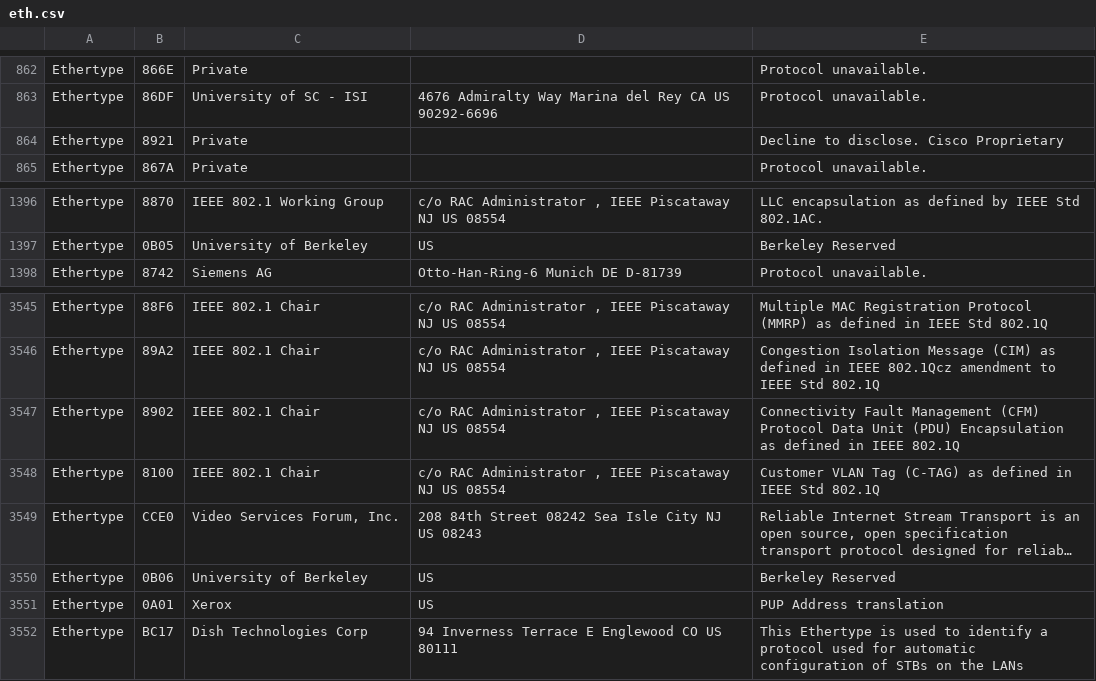
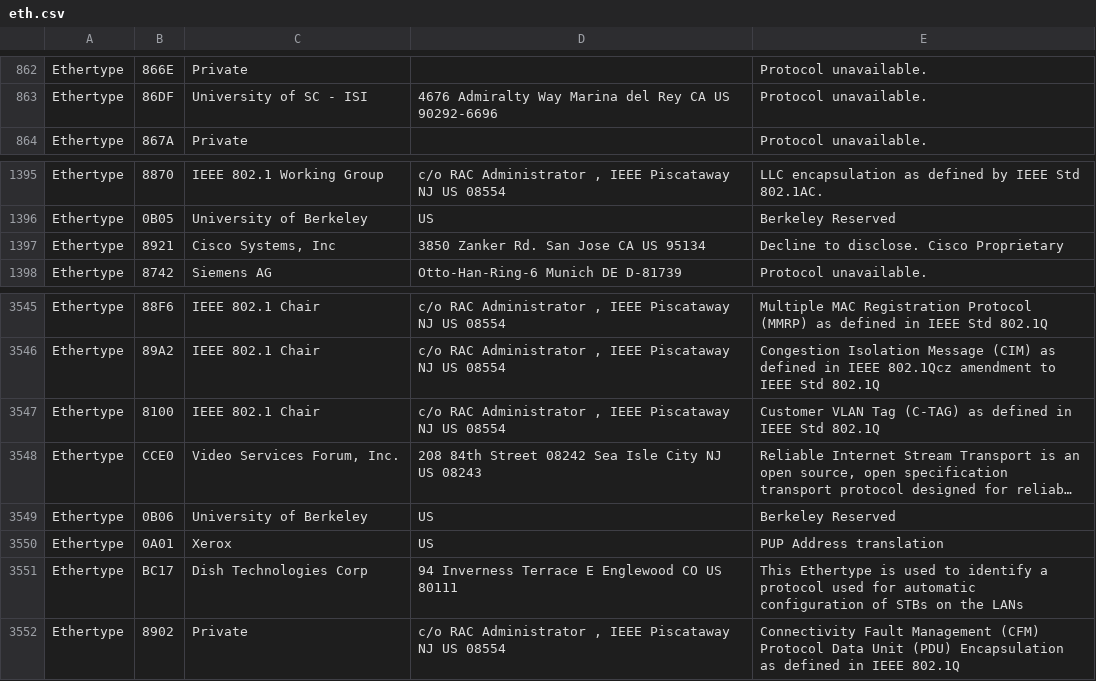
Before and after one commit to 955a0/MACAddress, a CSV file: eth.csv, drawn as a sheet; only a part is shown, gaps mark what is left out; long unchanged cells end in ….

```diff
--- a/eth.csv
+++ b/eth.csv
@@ -908,3 +908,2 @@ Ethertype,866E,Private,,Protocol unavailable.
 Ethertype,86DF,University of SC - ISI,4676 Admiralty Way Marina del Rey CA US 90292-6696 ,Protocol unavailable.
-Ethertype,8921,Private,,Decline to disclose. Cisco Proprietary
 Ethertype,867A,Private,,Protocol unavailable.
@@ -1495,2 +1494,3 @@ Ethertype,8870,IEEE 802.1 Working Group," c/o RAC Administrator , IEEE Piscatawa
 Ethertype,0B05,University of Berkeley,   US  ,Berkeley Reserved
+Ethertype,8921,"Cisco Systems, Inc",3850 Zanker Rd. San Jose CA US 95134 ,Decline to disclose. Cisco Proprietary
 Ethertype,8742,Siemens  AG,Otto-Han-Ring-6 Munich  DE D-81739 ,Protocol unavailable.
@@ -3798,3 +3798,2 @@ Ethertype,88F6,IEEE 802.1 Chair," c/o RAC Administrator , IEEE Piscataway NJ US
 Ethertype,89A2,IEEE 802.1 Chair," c/o RAC Administrator , IEEE Piscataway NJ US 08554 ",Congestion Isolation Message (CIM) as defined in IEEE 802.1Qcz amendment to IEEE Std 802.1Q
-Ethertype,8902,IEEE 802.1 Chair," c/o RAC Administrator , IEEE Piscataway NJ US 08554 ",Connectivity Fault Management (CFM) Protocol Data Unit (PDU) Encapsulation as defined in IEEE 802.1Q
 Ethertype,8100,IEEE 802.1 Chair," c/o RAC Administrator , IEEE Piscataway NJ US 08554 ",Customer VLAN Tag (C-TAG) as defined in IEEE Std 802.1Q
@@ -3804 +3803,2 @@ Ethertype,0A01,Xerox,   US  ,PUP Address translation
 Ethertype,BC17,Dish Technologies Corp,94 Inverness Terrace E Englewood CO US 80111 ,This Ethertype is used to identify a protocol used for automatic configuration of STBs on the LANs
+Ethertype,8902,Private," c/o RAC Administrator , IEEE Piscataway NJ US 08554 ",Connectivity Fault Management (CFM) Protocol Data Unit (PDU) Encapsulation as defined in IEEE 802.1Q
```
Also changed, not shown: cid.csv, mam.csv, 2 other files.
